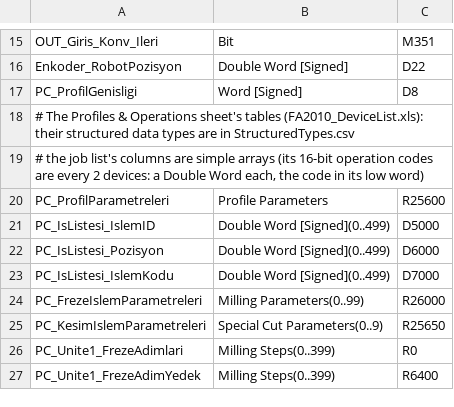
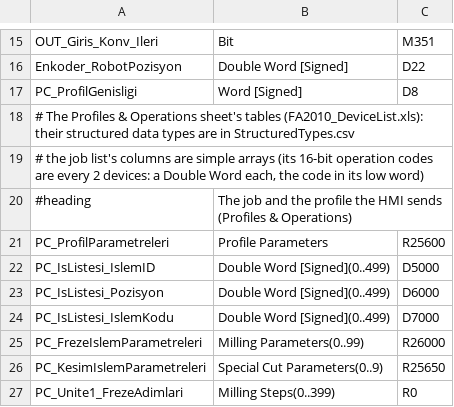
Before and after one commit to Sereftasan/HMI, a CSV file: Kaban.Machines.FA2010/PlcLabels.csv, drawn as a sheet; only a part is shown, gaps mark what is left out; the shorter side is filled out with more unchanged rows; the diff covers the shown part only.

```diff
--- a/Kaban.Machines.FA2010/PlcLabels.csv
+++ b/Kaban.Machines.FA2010/PlcLabels.csv
@@ -19,2 +19,3 @@ PC_ProfilGenisligi;Word [Signed];D8
 # the job list's columns are simple arrays (its 16-bit operation codes are every 2 devices: a Double Word each, the code in its low word)
+#heading;The job and the profile the HMI sends (Profiles & Operations)
 PC_ProfilParametreleri;Profile Parameters;R25600
```
Also changed, not shown: 59 added rows elsewhere in this file, KabanHMI/CommonTranslations.csv, 4 other files.
